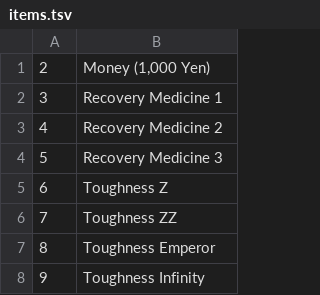
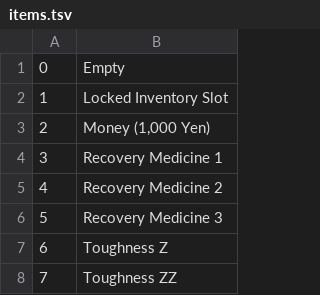
Before and after one commit to povka/YakuzaDeadSouls_Archipelago, a TSV file: data/items.tsv, drawn as a sheet; only a part is shown; the shorter side is filled out with more unchanged rows.

Commit message:
adding 0 and 1 id to item IDs

```diff
--- a/data/items.tsv
+++ b/data/items.tsv
@@ -1 +1,3 @@
+0	Empty
+1	Locked Inventory Slot
 2	Money (1,000 Yen)
```
Also changed, not shown: 1 other file.
